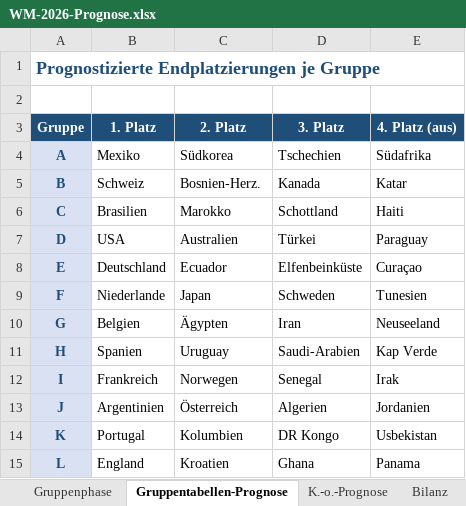
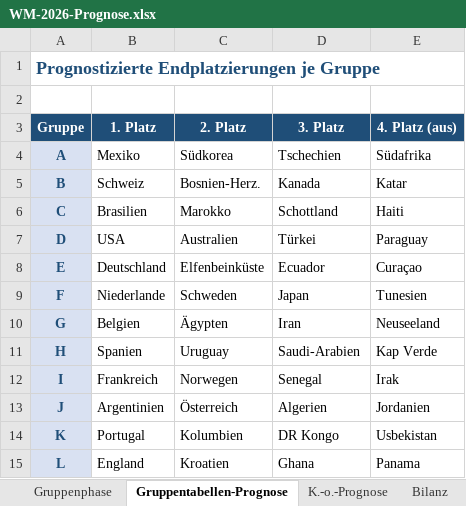
Before and after one commit to Sebastianue/hallo-github, an Excel workbook: WM-2026-Prognose.xlsx, sheet Gruppentabellen-Prognose, drawn as a sheet; values as stored, in another font and other column widths than the file's, no borders; the diff names each change by its address in the sheet, - before the commit and + after, or states it on an @@ line.

```diff
--- a/WM-2026-Prognose.xlsx (sheet Gruppentabellen-Prognose)
+++ b/WM-2026-Prognose.xlsx (sheet Gruppentabellen-Prognose)
-C8 (2. Platz): Ecuador
+C8 (2. Platz): Elfenbeinküste
-D8 (3. Platz): Elfenbeinküste
+D8 (3. Platz): Ecuador
-C9 (2. Platz): Japan
+C9 (2. Platz): Schweden
-D9 (3. Platz): Schweden
+D9 (3. Platz): Japan
```
Also changed, not shown: sheet Gruppenphase, sheet Bilanz, 3 other files.
